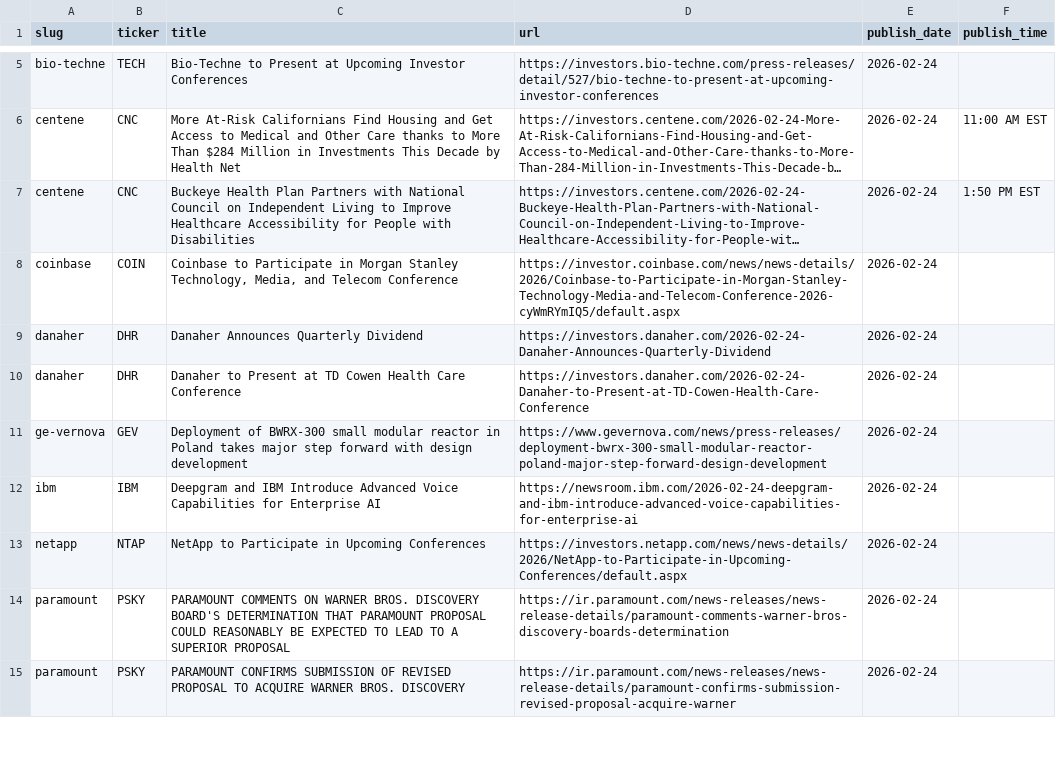
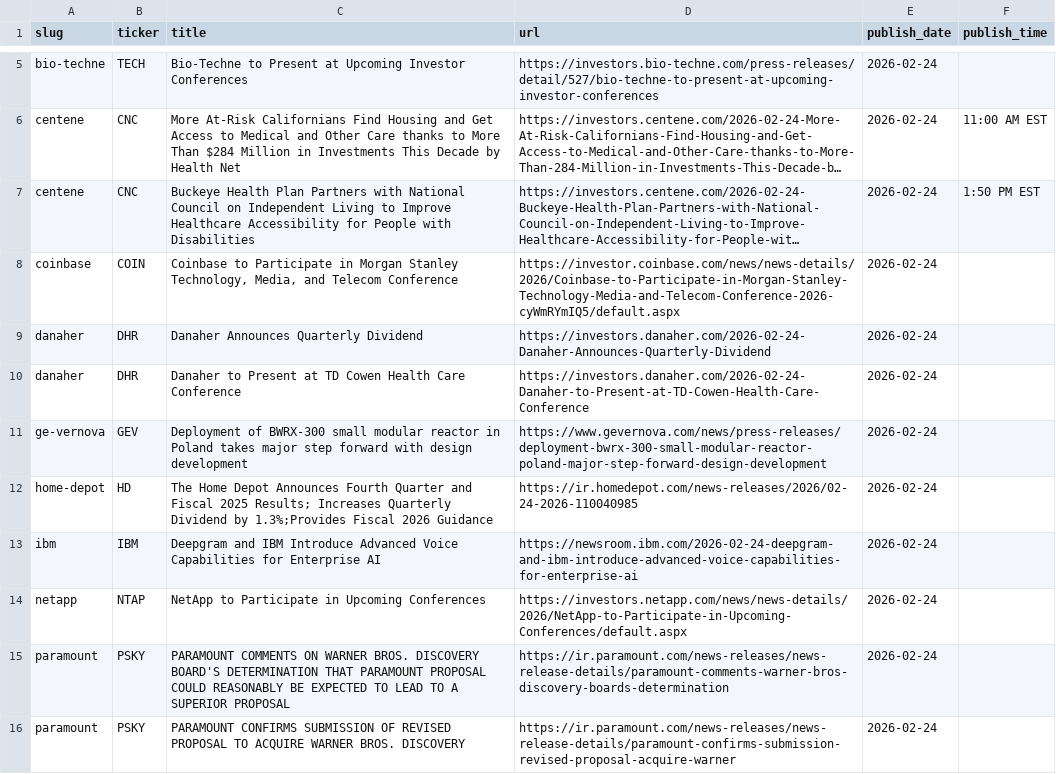
Before and after one commit to KamarajuKusumanchi/primary_wire, a CSV file: data/2026/2026-02-24.csv, drawn as a sheet; only a part is shown, gaps mark what is left out; long unchanged cells end in …; the diff names each change by its address in the sheet, - before the commit and + after, or states it on an @@ line.

```diff
--- a/data/2026/2026-02-24.csv
+++ b/data/2026/2026-02-24.csv
+row 12: home-depot | HD | The Home Depot Announces Fourth Quarter and Fiscal 2025 Results; Increases Quarterly Dividend by 1.3%;Provides Fiscal 2026 Guidance | https://ir.homedepot.com/news-releases/2026/02-24-2026-110040985 | 2026-02-24
```
Also changed, not shown: data/2026/2026-01-26.csv, data/2026/2026-03-05.csv, 15 other files.
